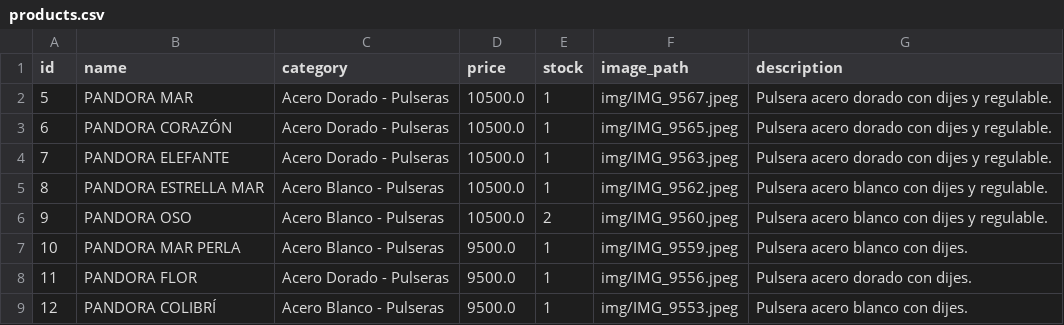
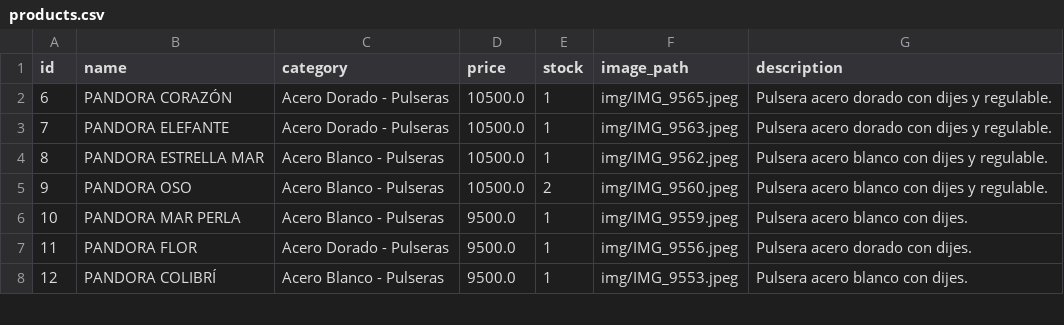
Before and after one commit to PierottiBR/glint_tienda_online, a CSV file: files_csv/products.csv, drawn as a sheet; only a part is shown.

Commit message:
Eliminado producto: PANDORA MAR

```diff
--- a/files_csv/products.csv
+++ b/files_csv/products.csv
@@ -1,3 +1,2 @@
 id,name,category,price,stock,image_path,description
-5,PANDORA MAR ,Acero Dorado - Pulseras,10500.0,1,img/IMG_9567.jpeg,Pulsera acero dorado con dijes y regulable.
 6,PANDORA CORAZÓN ,Acero Dorado - Pulseras,10500.0,1,img/IMG_9565.jpeg,Pulsera acero dorado con dijes y regulable.
```
